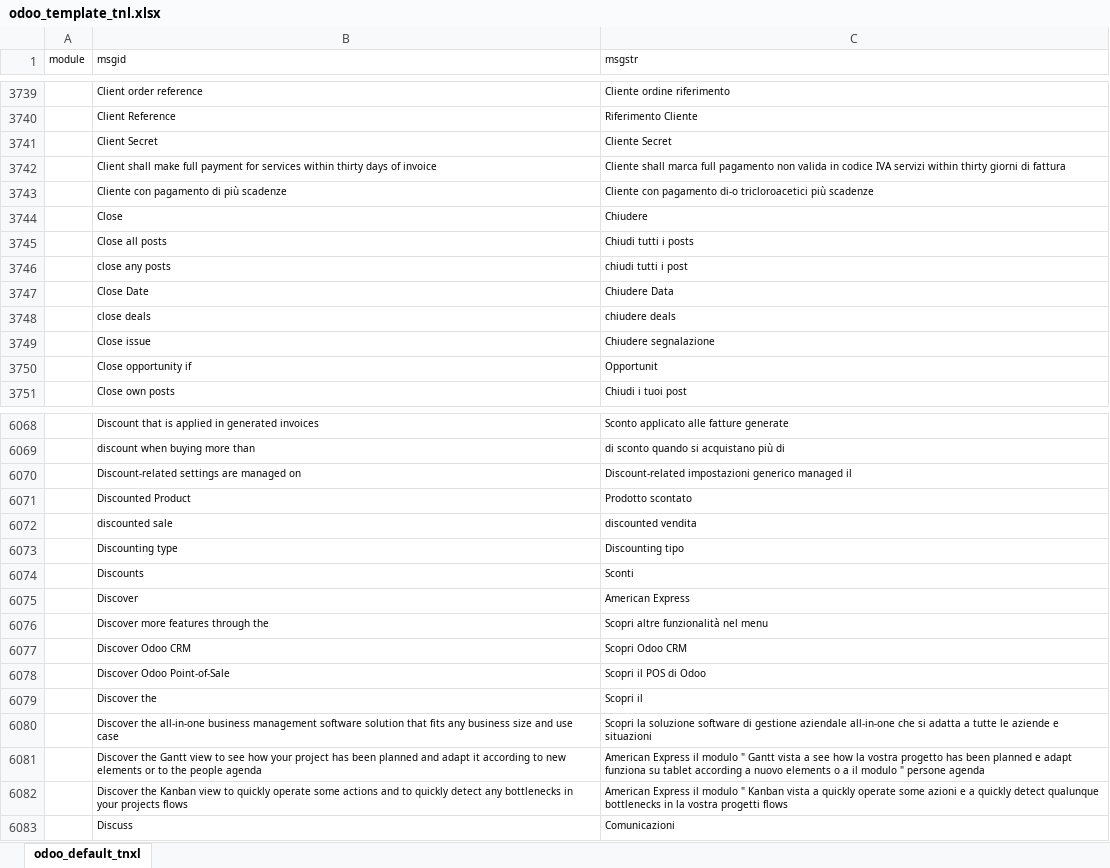
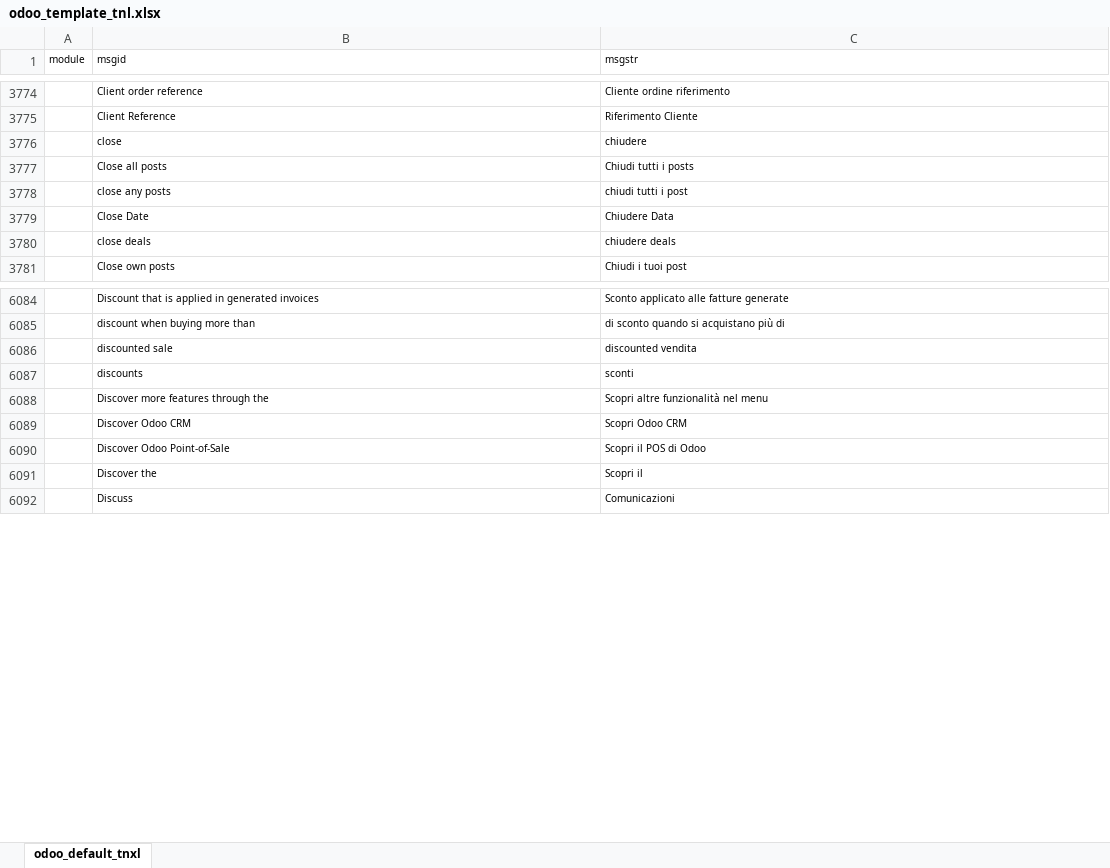
Before and after one commit to zeroincombenze/tools, an Excel workbook: tools/odoo_template_tnl.xlsx, sheet odoo_default_tnxl, drawn as a sheet; only a part is shown, gaps mark what is left out; values as stored, in another font and other column widths than the file's, no borders; removed rows and columns are numbered as before the commit, all else as after; the diff covers the shown part only; the diff names each change by its address in the sheet, - before the commit and + after, or states it on an @@ line.

```diff
--- a/tools/odoo_template_tnl.xlsx (sheet odoo_default_tnxl)
+++ b/tools/odoo_template_tnl.xlsx (sheet odoo_default_tnxl)
-row 3741:  | Client Secret | Cliente Secret
-row 3742:  | Client shall make full payment for services within thirty days of invoice | Cliente shall marca full pagamento non valida in codice IVA servizi within thirty giorni di fattura
-row 3743:  | Cliente con pagamento di più scadenze | Cliente con pagamento di-o tricloroacetici più scadenze
-row 3744:  | Close | Chiudere
+row 3776:  | close | chiudere
-row 3749:  | Close issue | Chiudere segnalazione
-row 3750:  | Close opportunity if | Opportunit
-row 6070:  | Discount-related settings are managed on | Discount-related impostazioni generico managed il
-row 6071:  | Discounted Product | Prodotto scontato
-row 6073:  | Discounting type | Discounting tipo
-B6087 (msgid): Discounts
+B6087 (msgid): discounts
-C6087 (msgstr): Sconti
+C6087 (msgstr): sconti
-row 6075:  | Discover | American Express
-row 6080:  | Discover the all-in-one business management software solution that fits any business size and use case | Scopri la soluzione software di gestione aziendale all-in-one che si adatta a tutte le aziende e situazioni
-row 6081:  | Discover the Gantt view to see how your project has been planned and adapt it according to new elements or to the people agenda | American Express il modulo " Gantt vista a see how la vostra progetto has been planned e adapt funziona su tablet according a nuovo elements o a il modulo " persone agenda
-row 6082:  | Discover the Kanban view to quickly operate some actions and to quickly detect any bottlenecks in your projects flows | American Express il modulo " Kanban vista a quickly operate some azioni e a quickly detect qualunque bottlenecks in la vostra progetti flows
```
Also changed, not shown: 390 added rows, 133 removed rows and 613 edited cells elsewhere in this sheet, 22 other files.
